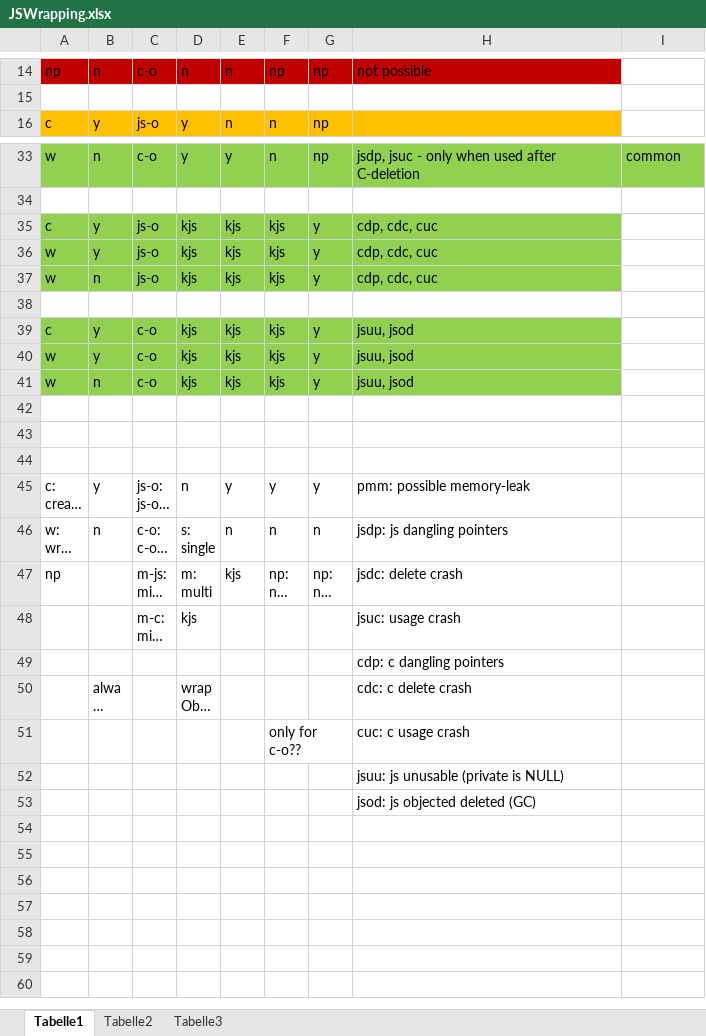
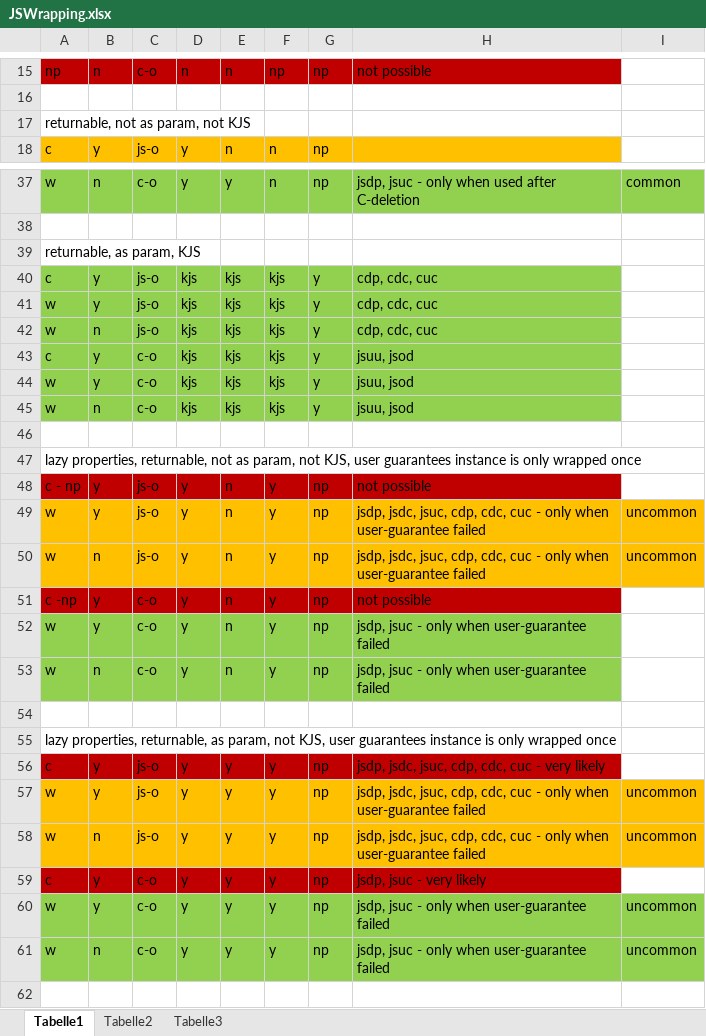
Before and after one commit to FunkMonkey/Bound, an Excel workbook: OtherStuff/JSWrapping.xlsx, sheet Tabelle1, drawn as a sheet; only a part is shown, gaps mark what is left out; the shorter side is filled out with more unchanged rows; long unchanged cells end in …; values as stored, in another font and other column widths than the file's, no borders; removed rows and columns are numbered as before the commit, all else as after; the diff covers the shown part only; the diff names each change by its address in the sheet, - before the commit and + after, or states it on an @@ line.

```diff
--- a/OtherStuff/JSWrapping.xlsx (sheet Tabelle1)
+++ b/OtherStuff/JSWrapping.xlsx (sheet Tabelle1)
+row 17: returnable, not as param, not KJS
+row 39: returnable, as param, KJS
-row 38: (empty)
+row 47: lazy properties, returnable, not as param, not KJS, user guarantees instance is only wrapped once
+row 48: c - np | y | js-o | y | n | y | np | not possible
+row 49: w | y | js-o | y | n | y | np | jsdp, jsdc, jsuc, cdp, cdc, cuc - only when user-guarantee failed | uncommon
+row 50: w | n | js-o | y | n | y | np | jsdp, jsdc, jsuc, cdp, cdc, cuc - only when user-guarantee failed | uncommon
+row 51: c -np | y | c-o | y | n | y | np | not possible
+row 52: w | y | c-o | y | n | y | np | jsdp, jsuc - only when user-guarantee failed
+row 53: w | n | c-o | y | n | y | np | jsdp, jsuc - only when user-guarantee failed
+row 55: lazy properties, returnable, as param, not KJS, user guarantees instance is only wrapped once
+row 56: c | y | js-o | y | y | y | np | jsdp, jsdc, jsuc, cdp, cdc, cuc - very likely
+row 57: w | y | js-o | y | y | y | np | jsdp, jsdc, jsuc, cdp, cdc, cuc - only when user-guarantee failed | uncommon
+row 58: w | n | js-o | y | y | y | np | jsdp, jsdc, jsuc, cdp, cdc, cuc - only when user-guarantee failed | uncommon
+row 59: c | y | c-o | y | y | y | np | jsdp, jsuc - very likely
+row 60: w | y | c-o | y | y | y | np | jsdp, jsuc - only when user-guarantee failed | uncommon
+row 61: w | n | c-o | y | y | y | np | jsdp, jsuc - only when user-guarantee failed | uncommon
```
Also changed, not shown: 3 added rows and 1 edited cell elsewhere in this sheet, 4 other files.
